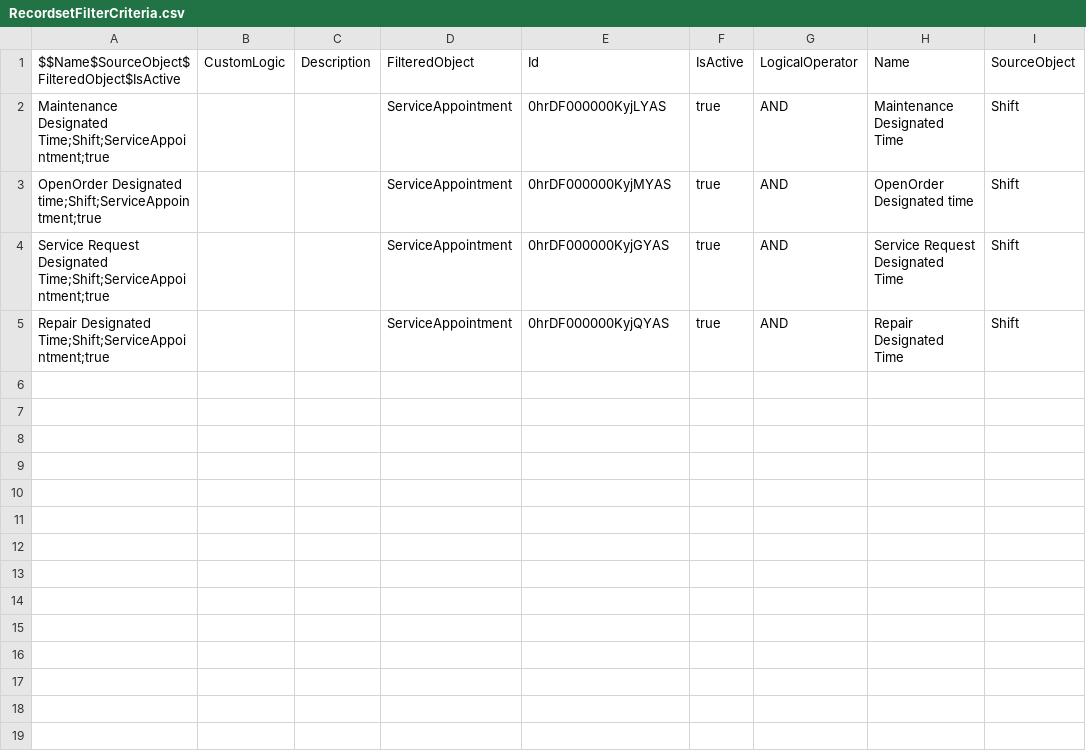
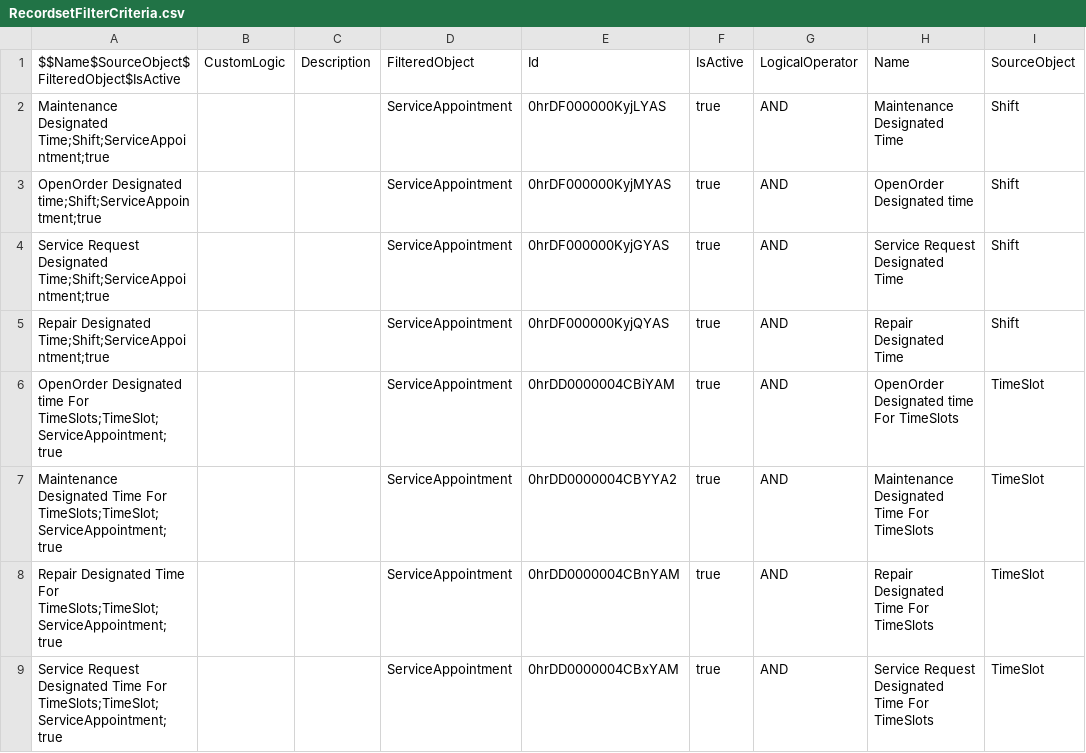
Before and after one commit to rohitjaiswalotis/OTIS1, a CSV file: modules/fs-unpackaged/upgrade/after/05-collection-fslSettings/04-dataSFDMU-maintenance/RecordsetFilterCriteria.csv, drawn as a sheet.

Commit message:
Platform: Post install - RecordsetFilterCriteria.

```diff
--- a/modules/fs-unpackaged/upgrade/after/05-collection-fslSettings/04-dataSFDMU-maintenance/RecordsetFilterCriteria.csv
+++ b/modules/fs-unpackaged/upgrade/after/05-collection-fslSettings/04-dataSFDMU-maintenance/RecordsetFilterCriteria.csv
@@ -5 +5,5 @@ Service Request Designated Time;Shift;ServiceAppointment;true,,,ServiceAppointme
 Repair Designated Time;Shift;ServiceAppointment;true,,,ServiceAppointment,0hrDF000000KyjQYAS,true,AND,Repair Designated Time,Shift
+OpenOrder Designated time For TimeSlots;TimeSlot;ServiceAppointment;true,,,ServiceAppointment,0hrDD0000004CBiYAM,true,AND,OpenOrder Designated time For TimeSlots,TimeSlot
+Maintenance Designated Time For TimeSlots;TimeSlot;ServiceAppointment;true,,,ServiceAppointment,0hrDD0000004CBYYA2,true,AND,Maintenance Designated Time For TimeSlots,TimeSlot
+Repair Designated Time For TimeSlots;TimeSlot;ServiceAppointment;true,,,ServiceAppointment,0hrDD0000004CBnYAM,true,AND,Repair Designated Time For TimeSlots,TimeSlot
+Service Request Designated Time For TimeSlots;TimeSlot;ServiceAppointment;true,,,ServiceAppointment,0hrDD0000004CBxYAM,true,AND,Service Request Designated Time For TimeSlots,TimeSlot
```
